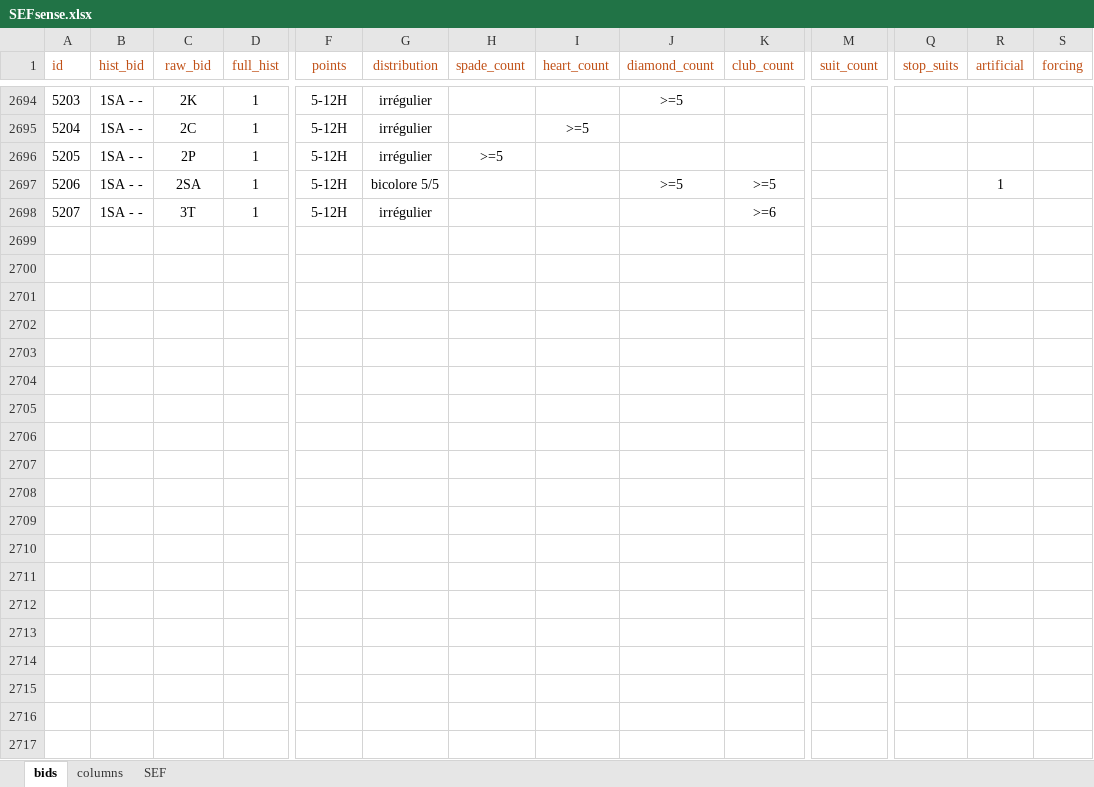
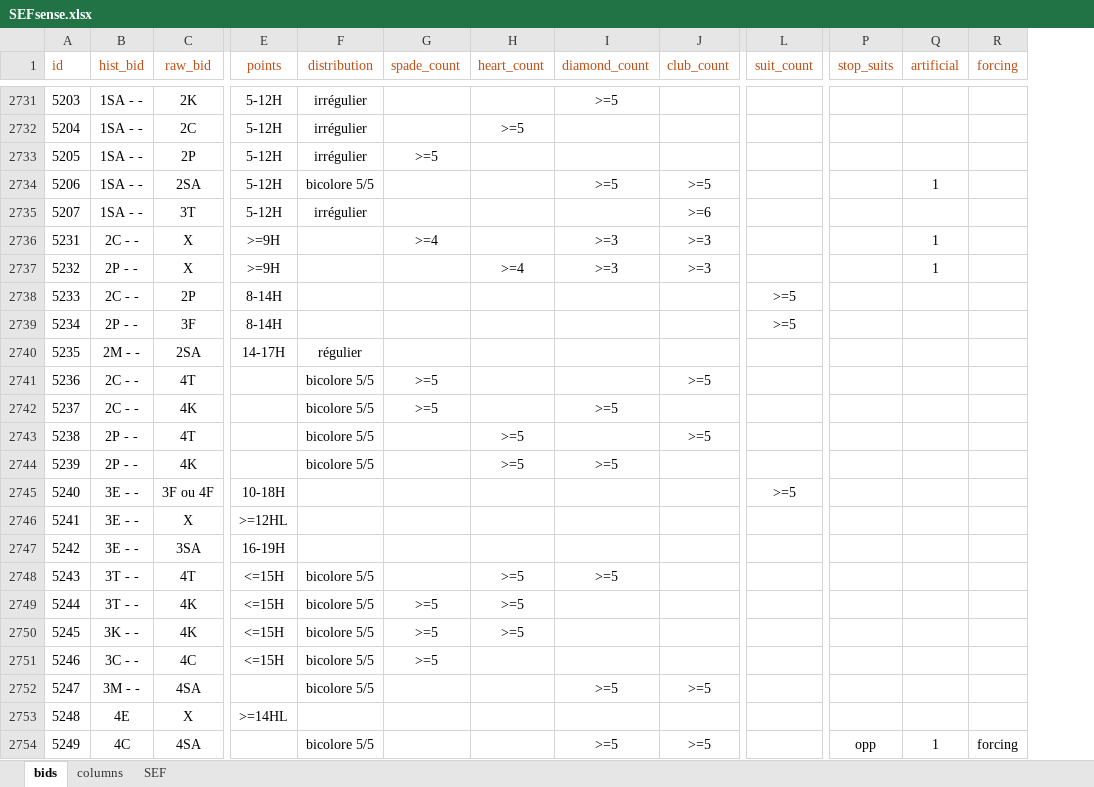
Before and after one commit to thrambert/Bidding, an Excel workbook: assets/SEFsense.xlsx, sheet bids, drawn as a sheet; only a part is shown, gaps mark what is left out; values as stored, in another font and other column widths than the file's, no borders; removed rows and columns are numbered as before the commit, all else as after; rows hold the shown columns only; the diff covers the shown part only; the diff names each change by its address in the sheet, - before the commit and + after, or states it on an @@ line.

```diff
--- a/assets/SEFsense.xlsx (sheet bids)
+++ b/assets/SEFsense.xlsx (sheet bids)
-column D (full_hist), rows 2694-2698: all 1
+row 2736: 5231 | 2C - - | X | >=9H |  | >=4 |  | >=3 | >=3 |  |  | 1
+row 2737: 5232 | 2P - - | X | >=9H |  |  | >=4 | >=3 | >=3 |  |  | 1
+row 2738: 5233 | 2C - - | 2P | 8-14H |  |  |  |  |  | >=5
+row 2739: 5234 | 2P - - | 3F | 8-14H |  |  |  |  |  | >=5
+row 2740: 5235 | 2M - - | 2SA | 14-17H | régulier
+row 2741: 5236 | 2C - - | 4T |  | bicolore 5/5 | >=5 |  |  | >=5
+row 2742: 5237 | 2C - - | 4K |  | bicolore 5/5 | >=5 |  | >=5
+row 2743: 5238 | 2P - - | 4T |  | bicolore 5/5 |  | >=5 |  | >=5
+row 2744: 5239 | 2P - - | 4K |  | bicolore 5/5 |  | >=5 | >=5
+row 2745: 5240 | 3E - - | 3F ou 4F | 10-18H |  |  |  |  |  | >=5
+row 2746: 5241 | 3E - - | X | >=12HL
+row 2747: 5242 | 3E - - | 3SA | 16-19H
+row 2748: 5243 | 3T - - | 4T | <=15H | bicolore 5/5 |  | >=5 | >=5
+row 2749: 5244 | 3T - - | 4K | <=15H | bicolore 5/5 | >=5 | >=5
+row 2750: 5245 | 3K - - | 4K | <=15H | bicolore 5/5 | >=5 | >=5
+row 2751: 5246 | 3C - - | 4C | <=15H | bicolore 5/5 | >=5
+row 2752: 5247 | 3M - - | 4SA |  | bicolore 5/5 |  |  | >=5 | >=5
+row 2753: 5248 | 4E | X | >=14HL
+row 2754: 5249 | 4C | 4SA |  | bicolore 5/5 |  |  | >=5 | >=5 |  | opp | 1 | forcing
```
Also changed, not shown: 142 added rows, 176 edited cells and row numbers in column A elsewhere in this sheet, sheet SEF, sheet columns, assets/SEFrule.xlsx, docs/dev Github.xlsx, 18 other files.
